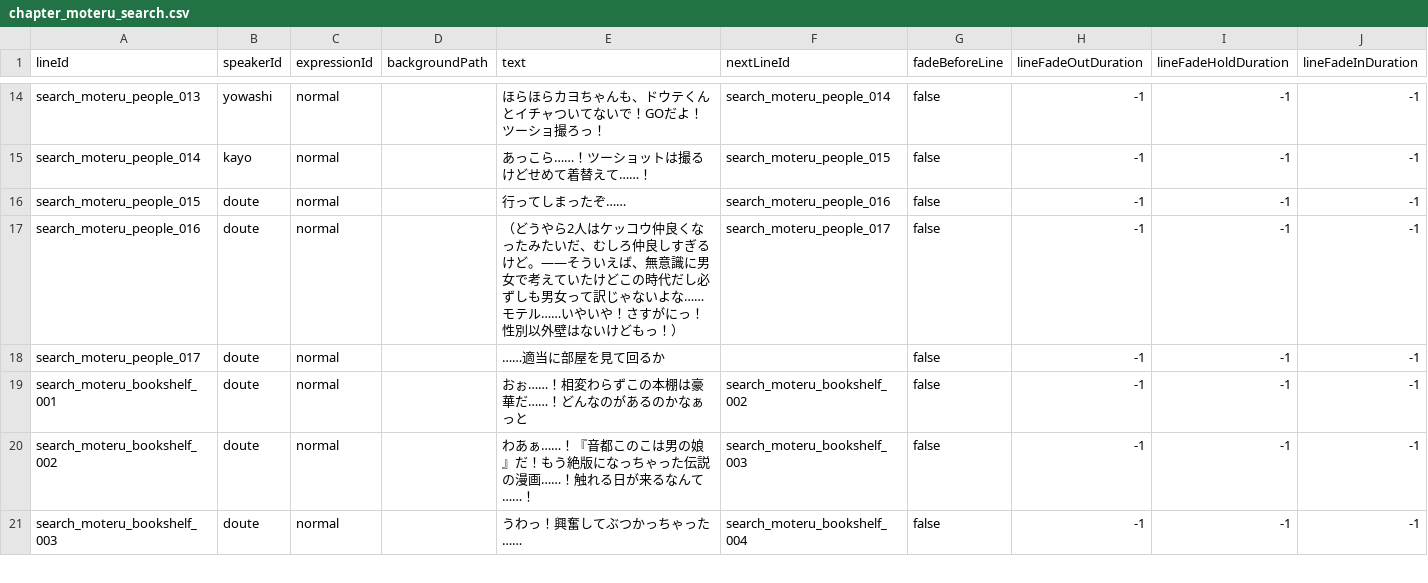
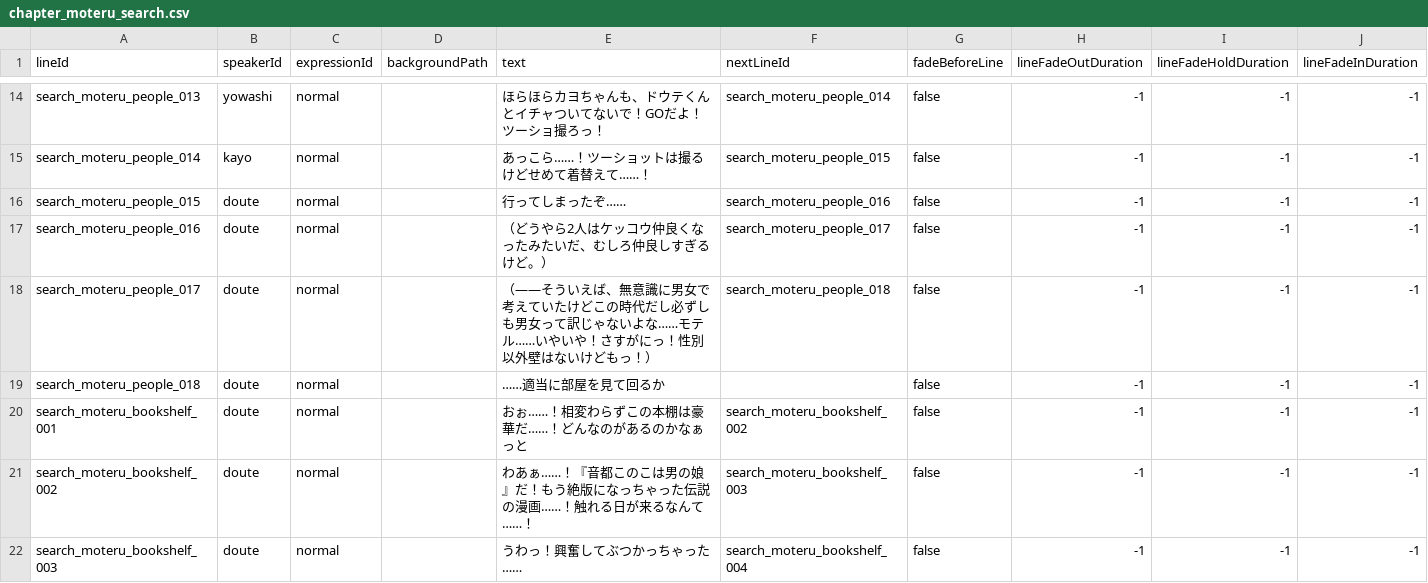
Before and after one commit to takugen31/SousakuTeam8, a CSV file: Assets/Dialogue/CSV/Moteru/chapter_moteru_search.csv, drawn as a sheet; only a part is shown, gaps mark what is left out.

```diff
--- a/Assets/Dialogue/CSV/Moteru/chapter_moteru_search.csv
+++ b/Assets/Dialogue/CSV/Moteru/chapter_moteru_search.csv
@@ -16,4 +16,5 @@ search_moteru_people_014,kayo,normal,,あっこら……！ツーショットは
 search_moteru_people_015,doute,normal,,行ってしまったぞ……,search_moteru_people_016,false,-1,-1,-1
-search_moteru_people_016,doute,normal,,（どうやら2人はケッコウ仲良くなったみたいだ、むしろ仲良しすぎるけど。——そういえば、無意識に男女で考えていたけどこの時代だし必ずしも男女って訳じゃないよな……モテル……いやいや！さすがにっ！性別以外壁はないけどもっ！）,search_moteru_people_017,false,-1,-1,-1
-search_moteru_people_017,doute,normal,,……適当に部屋を見て回るか,,false,-1,-1,-1
+search_moteru_people_016,doute,normal,,（どうやら2人はケッコウ仲良くなったみたいだ、むしろ仲良しすぎるけど。）,search_moteru_people_017,false,-1,-1,-1
+search_moteru_people_017,doute,normal,,（——そういえば、無意識に男女で考えていたけどこの時代だし必ずしも男女って訳じゃないよな……モテル……いやいや！さすがにっ！性別以外壁はないけどもっ！）,search_moteru_people_018,false,-1,-1,-1
+search_moteru_people_018,doute,normal,,……適当に部屋を見て回るか,,false,-1,-1,-1
 search_moteru_bookshelf_001,doute,normal,,おぉ……！相変わらずこの本棚は豪華だ……！どんなのがあるのかなぁっと,search_moteru_bookshelf_002,false,-1,-1,-1
```
Also changed, not shown: 13 other files.
